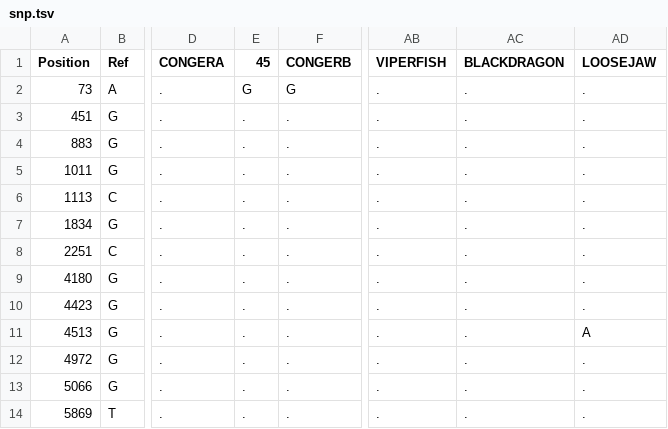
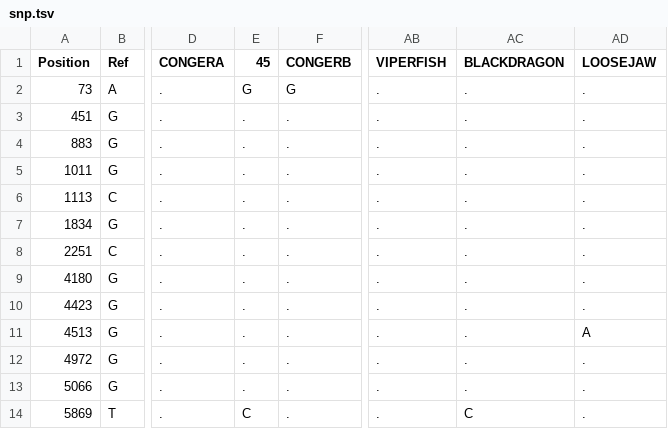
Before and after one commit to Integrative-Transcriptomics/Evidente2.0, a TSV file: server/Toy Example/snp.tsv, drawn as a sheet; only a part is shown, gaps mark what is left out; the diff names each change by its address in the sheet, - before the commit and + after, or states it on an @@ line.

```diff
--- a/server/Toy Example/snp.tsv
+++ b/server/Toy Example/snp.tsv
-E14 (45): .
+E14 (45): C
-AC14 (BLACKDRAGON): .
+AC14 (BLACKDRAGON): C
```
Also changed, not shown: 8 other files.
